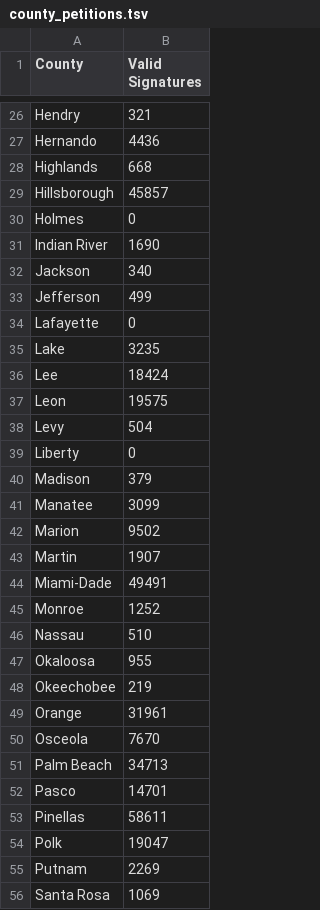
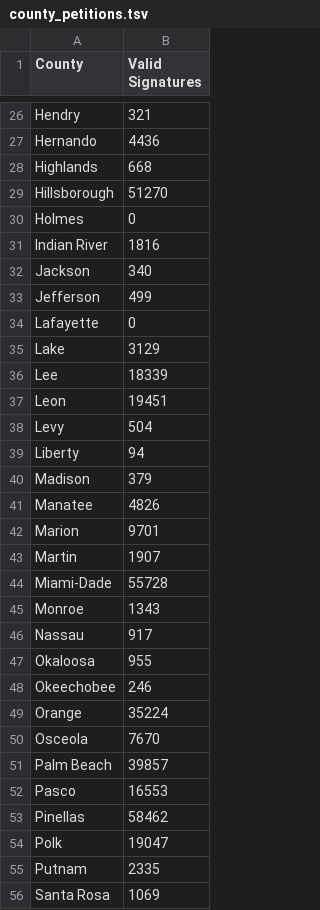
Before and after one commit to albarrentine/florida_rights_restoration, a TSV file: data/county_petitions.tsv, drawn as a sheet; only a part is shown, gaps mark what is left out; the diff covers the shown part only.

Commit message:
[data] updating petition counts for 12/21/2017

```diff
--- a/data/county_petitions.tsv
+++ b/data/county_petitions.tsv
@@ -28,5 +28,5 @@ Hernando	4436
 Highlands	668
-Hillsborough	45857
+Hillsborough	51270
 Holmes	0
-Indian River	1690
+Indian River	1816
 Jackson	340
@@ -34,23 +34,23 @@ Jefferson	499
 Lafayette	0
-Lake	3235
-Lee	18424
-Leon	19575
+Lake	3129
+Lee	18339
+Leon	19451
 Levy	504
-Liberty	0
+Liberty	94
 Madison	379
-Manatee	3099
-Marion	9502
+Manatee	4826
+Marion	9701
 Martin	1907
-Miami-Dade	49491
-Monroe	1252
-Nassau	510
+Miami-Dade	55728
+Monroe	1343
+Nassau	917
 Okaloosa	955
-Okeechobee	219
-Orange	31961
+Okeechobee	246
+Orange	35224
 Osceola	7670
-Palm Beach	34713
-Pasco	14701
-Pinellas	58611
+Palm Beach	39857
+Pasco	16553
+Pinellas	58462
 Polk	19047
-Putnam	2269
+Putnam	2335
 Santa Rosa	1069
```
Also changed, not shown: 20 edited cells elsewhere in this file, data/county_by_district_petitions.tsv, data/petitions.tsv, 2 other files.
